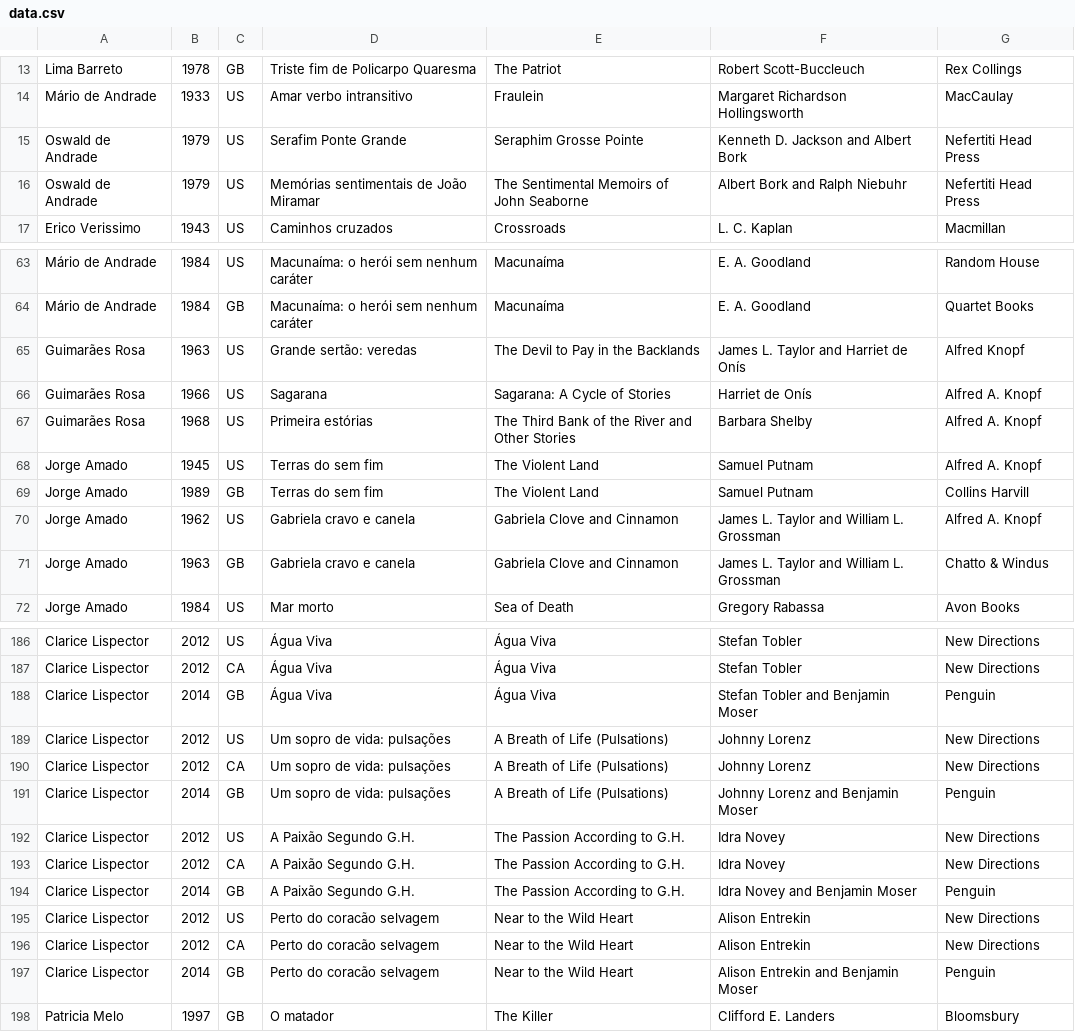
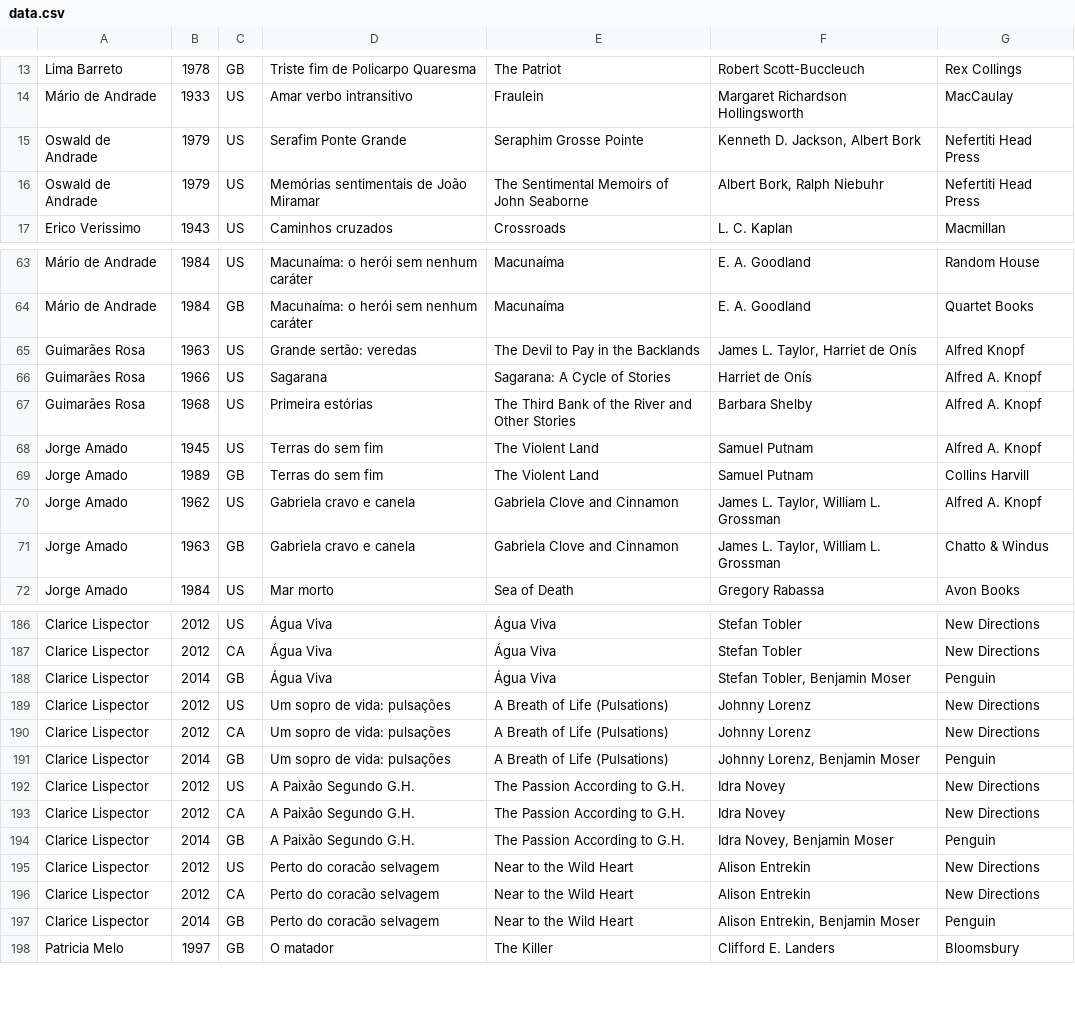
Before and after one commit to wyeworks/richardburton, a CSV file: backend/data.csv, drawn as a sheet; only a part is shown, gaps mark what is left out; the diff covers the shown part only.

```diff
--- a/backend/data.csv
+++ b/backend/data.csv
@@ -14,4 +14,4 @@ Lima Barreto;1978;GB;Triste fim de Policarpo Quaresma;The Patriot;Robert Scott-B
 Mário de Andrade;1933;US;Amar  verbo intransitivo;Fraulein;Margaret Richardson Hollingsworth;MacCaulay
-Oswald de Andrade;1979;US;Serafim Ponte Grande;Seraphim Grosse Pointe;Kenneth D. Jackson and Albert Bork;Nefertiti Head Press
-Oswald de Andrade;1979;US;Memórias sentimentais de João Miramar;The Sentimental Memoirs of John Seaborne;Albert Bork and Ralph Niebuhr;Nefertiti Head Press
+Oswald de Andrade;1979;US;Serafim Ponte Grande;Seraphim Grosse Pointe;Kenneth D. Jackson, Albert Bork;Nefertiti Head Press
+Oswald de Andrade;1979;US;Memórias sentimentais de João Miramar;The Sentimental Memoirs of John Seaborne;Albert Bork, Ralph Niebuhr;Nefertiti Head Press
 Erico Verissimo;1943;US;Caminhos cruzados;Crossroads;L. C. Kaplan;Macmillan
@@ -64,3 +64,3 @@ Mário de Andrade;1984;US;Macunaíma: o herói sem nenhum caráter;Macunaíma;E.
 Mário de Andrade;1984;GB;Macunaíma: o herói sem nenhum caráter;Macunaíma;E. A. Goodland;Quartet Books
-Guimarães Rosa;1963;US;Grande sertão: veredas;The Devil to Pay in the Backlands;James L. Taylor and Harriet de Onís;Alfred Knopf
+Guimarães Rosa;1963;US;Grande sertão: veredas;The Devil to Pay in the Backlands;James L. Taylor, Harriet de Onís;Alfred Knopf
 Guimarães Rosa;1966;US;Sagarana;Sagarana: A Cycle of Stories;Harriet de Onís;Alfred A. Knopf
@@ -69,4 +69,4 @@ Jorge Amado;1945;US;Terras do sem fim;The Violent Land;Samuel Putnam;Alfred A. K
 Jorge Amado;1989;GB;Terras do sem fim;The Violent Land;Samuel Putnam;Collins Harvill
-Jorge Amado;1962;US;Gabriela  cravo e canela;Gabriela Clove and Cinnamon;James L. Taylor and William L. Grossman;Alfred A. Knopf
-Jorge Amado;1963;GB;Gabriela  cravo e canela;Gabriela Clove and Cinnamon;James L. Taylor and William L. Grossman;Chatto & Windus
+Jorge Amado;1962;US;Gabriela  cravo e canela;Gabriela Clove and Cinnamon;James L. Taylor, William L. Grossman;Alfred A. Knopf
+Jorge Amado;1963;GB;Gabriela  cravo e canela;Gabriela Clove and Cinnamon;James L. Taylor, William L. Grossman;Chatto & Windus
 Jorge Amado;1984;US;Mar morto;Sea of Death;Gregory Rabassa;Avon Books
@@ -187,12 +187,12 @@ Clarice Lispector;2012;US;Água Viva;Água Viva;Stefan Tobler;New Directions
 Clarice Lispector;2012;CA;Água Viva;Água Viva;Stefan Tobler;New Directions
-Clarice Lispector;2014;GB;Água Viva;Água Viva;Stefan Tobler and Benjamin Moser;Penguin
+Clarice Lispector;2014;GB;Água Viva;Água Viva;Stefan Tobler, Benjamin Moser;Penguin
 Clarice Lispector;2012;US;Um sopro de vida: pulsações;A Breath of Life (Pulsations);Johnny Lorenz;New Directions
 Clarice Lispector;2012;CA;Um sopro de vida: pulsações;A Breath of Life (Pulsations);Johnny Lorenz;New Directions
-Clarice Lispector;2014;GB;Um sopro de vida: pulsações;A Breath of Life (Pulsations);Johnny Lorenz and Benjamin Moser;Penguin
+Clarice Lispector;2014;GB;Um sopro de vida: pulsações;A Breath of Life (Pulsations);Johnny Lorenz, Benjamin Moser;Penguin
 Clarice Lispector;2012;US;A Paixão Segundo G.H.;The Passion According to G.H.;Idra Novey;New Directions
 Clarice Lispector;2012;CA;A Paixão Segundo G.H.;The Passion According to G.H.;Idra Novey;New Directions
-Clarice Lispector;2014;GB;A Paixão Segundo G.H.;The Passion According to G.H.;Idra Novey and Benjamin Moser;Penguin
+Clarice Lispector;2014;GB;A Paixão Segundo G.H.;The Passion According to G.H.;Idra Novey, Benjamin Moser;Penguin
 Clarice Lispector;2012;US;Perto do coracão selvagem;Near to the Wild Heart;Alison Entrekin;New Directions
 Clarice Lispector;2012;CA;Perto do coracão selvagem;Near to the Wild Heart;Alison Entrekin;New Directions
-Clarice Lispector;2014;GB;Perto do coracão selvagem;Near to the Wild Heart;Alison Entrekin and Benjamin Moser;Penguin
+Clarice Lispector;2014;GB;Perto do coracão selvagem;Near to the Wild Heart;Alison Entrekin, Benjamin Moser;Penguin
 Patricia Melo;1997;GB;O matador;The Killer;Clifford E. Landers;Bloomsbury
```
Also changed, not shown: 14 edited cells elsewhere in this file, 5 other files.
